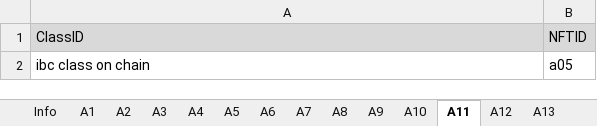
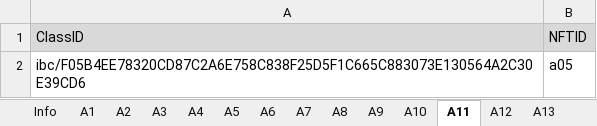
Before and after one commit to game-of-nfts/gon-evidence, an Excel workbook: mengfanjie95/evidence.xlsx, sheet A11, drawn as a sheet; values as stored, in another font and other column widths than the file's, no borders; the diff names each change by its address in the sheet, - before the commit and + after, or states it on an @@ line.

```diff
--- a/mengfanjie95/evidence.xlsx (sheet A11)
+++ b/mengfanjie95/evidence.xlsx (sheet A11)
-A2 (ClassID): ibc class on chain
+A2 (ClassID): ibc/F05B4EE78320CD87C2A6E758C838F25D5F1C665C883073E130564A2C30E39CD6
```
Also changed, not shown: sheet A20, sheet A19, sheet A13, sheet A14, sheet A15, sheet A16, 7 more sheets, other sheet tabs.
